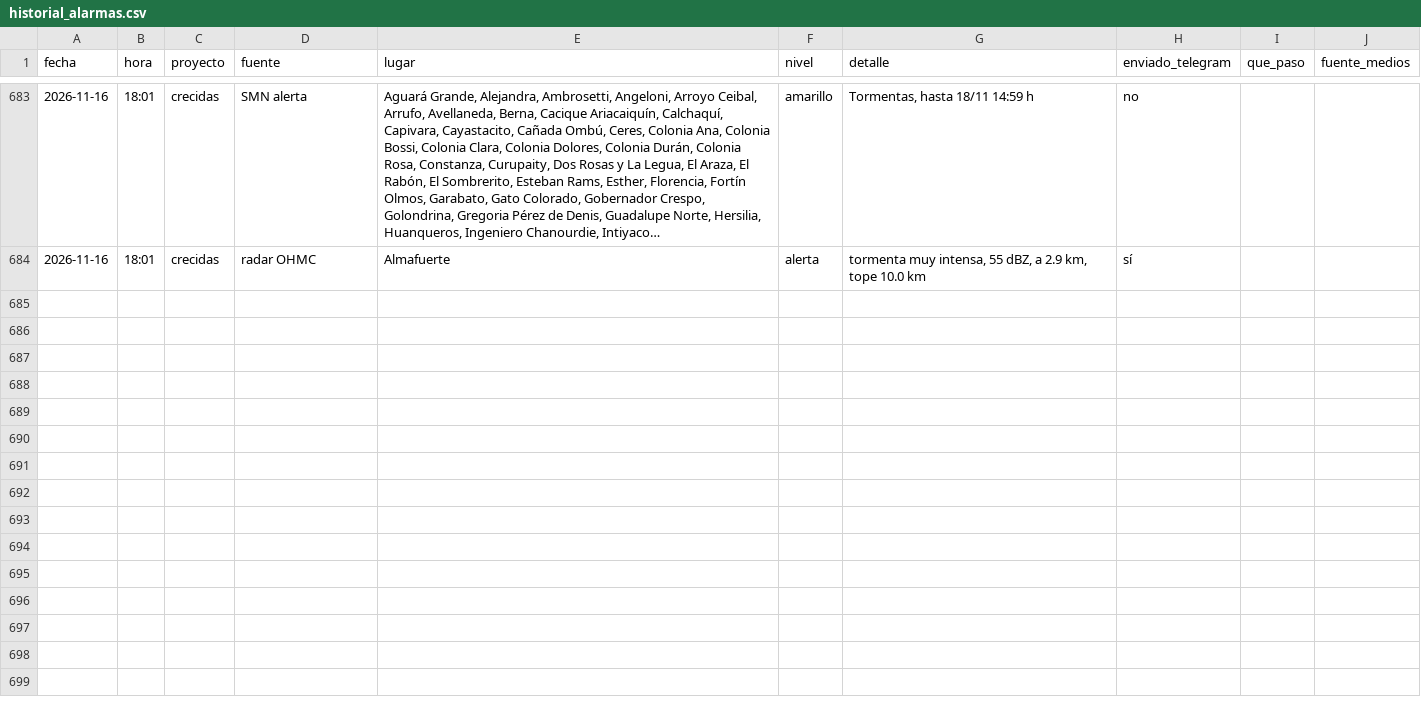
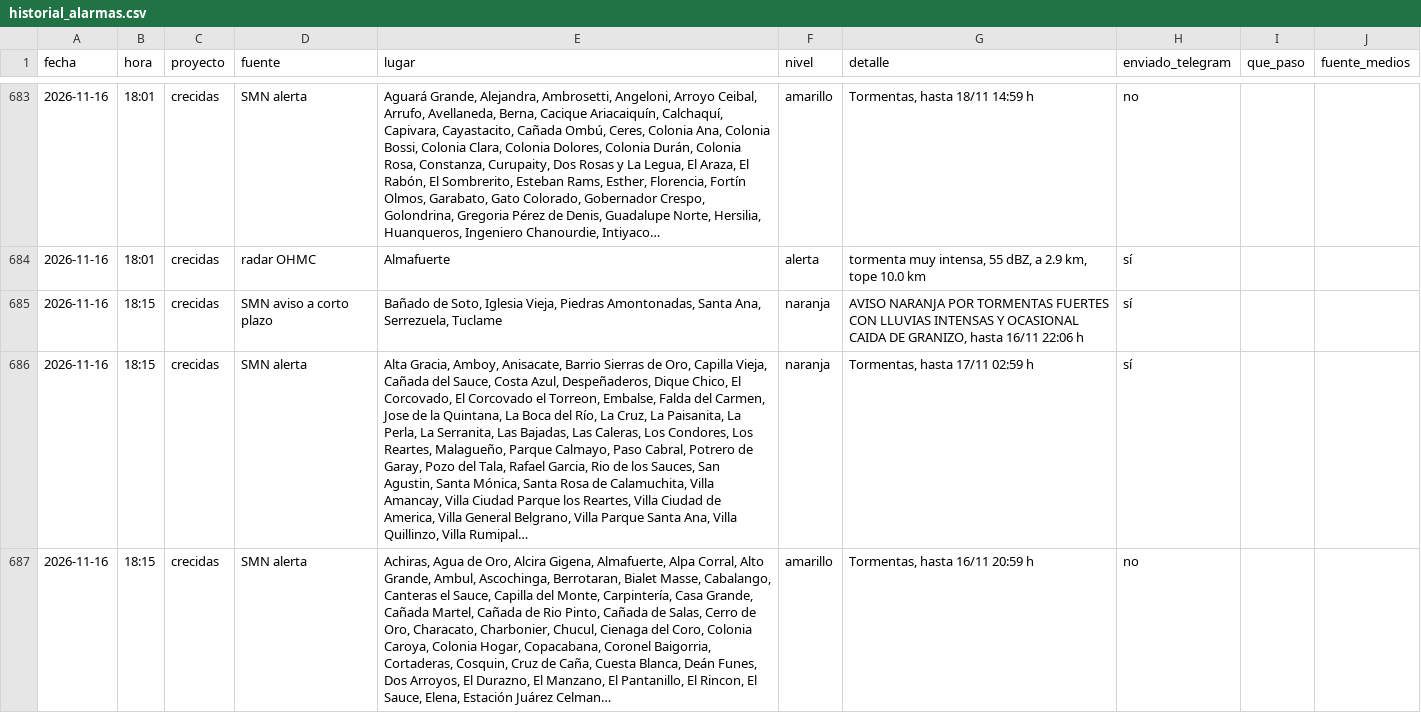
Before and after one commit to diegoesteve/predinun, a CSV file: data/historial_alarmas.csv, drawn as a sheet; only a part is shown, gaps mark what is left out; the diff names each change by its address in the sheet, - before the commit and + after, or states it on an @@ line.

```diff
--- a/data/historial_alarmas.csv
+++ b/data/historial_alarmas.csv
+row 685: 2026-11-16 | 18:15 | crecidas | SMN aviso a corto plazo | Bañado de Soto, Iglesia Vieja, Piedras Amontonadas, Santa Ana, Serrezuela, Tuclame | naranja | AVISO NARANJA POR TORMENTAS FUERTES CON LLUVIAS INTENSAS Y OCASIONAL CAIDA DE GRANIZO, hasta 16/11 22:06 h | sí
+row 686: 2026-11-16 | 18:15 | crecidas | SMN alerta | Alta Gracia, Amboy, Anisacate, Barrio Sierras de Oro, Capilla Vieja, Cañada del Sauce, Costa Azul, Despeñaderos, Dique Chico, El Corcovado, El Corcovado el Torreon, Embalse, Falda del Carmen, Jose de la Quintana, La Boca del Río, La Cruz, La Paisanita, La Perla, La Serranita, Las Bajadas, Las Caleras, Los Condores, Los Reartes, Malagueño, Parque Calmayo, Paso Cabral, Potrero de Garay, Pozo del Tala, Rafael Garcia, Rio de los Sauces, San Agustin, Santa Mónica, Santa Rosa de Calamuchita, Villa Amancay, Villa Ciudad Parque los Reartes, Villa Ciudad de America, Villa General Belgrano, Villa Parque Santa Ana, Villa Quillinzo, Villa Rumipal… | naranja | Tormentas, hasta 17/11 02:59 h | sí
+row 687: 2026-11-16 | 18:15 | crecidas | SMN alerta | Achiras, Agua de Oro, Alcira Gigena, Almafuerte, Alpa Corral, Alto Grande, Ambul, Ascochinga, Berrotaran, Bialet Masse, Cabalango, Canteras el Sauce, Capilla del Monte, Carpintería, Casa Grande, Cañada Martel, Cañada de Rio Pinto, Cañada de Salas, Cerro de Oro, Characato, Charbonier, Chucul, Cienaga del Coro, Colonia Caroya, Colonia Hogar, Copacabana, Coronel Baigorria, Cortaderas, Cosquin, Cruz de Caña, Cuesta Blanca, Deán Funes, Dos Arroyos, El Durazno, El Manzano, El Pantanillo, El Rincon, El Sauce, Elena, Estación Juárez Celman… | amarillo | Tormentas, hasta 16/11 20:59 h | no
```
Also changed, not shown: 15 other files.
